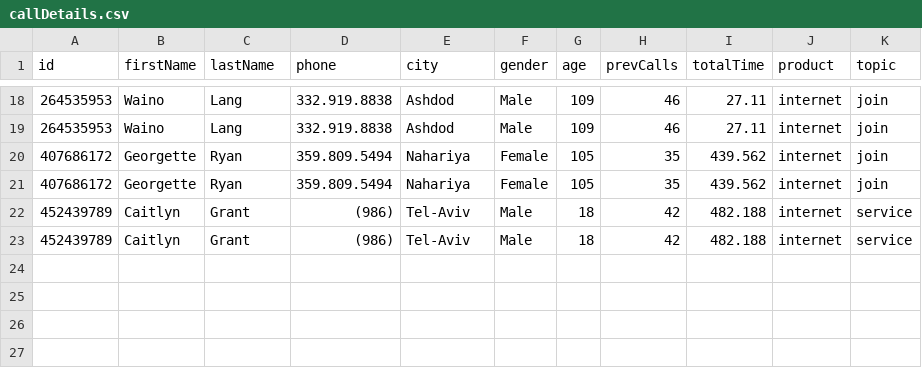
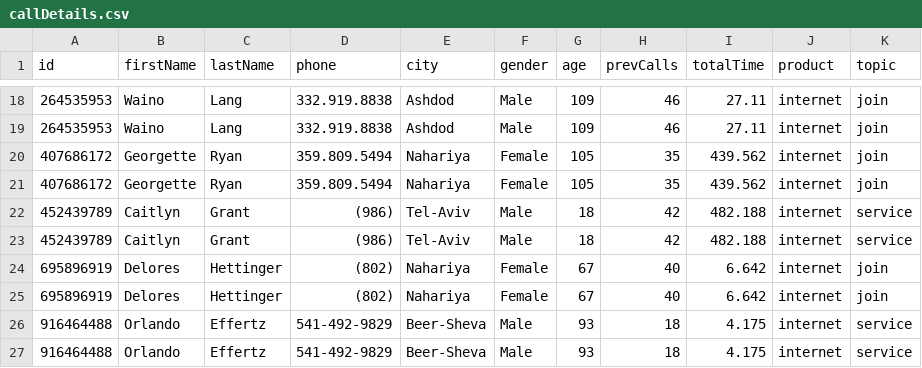
Before and after one commit to OfirOvadia96/BigData_Final-Project, a CSV file: DataLake&ML/callDetails.csv, drawn as a sheet; only a part is shown, gaps mark what is left out; the diff names each change by its address in the sheet, - before the commit and + after, or states it on an @@ line.

```diff
--- a/DataLake&ML/callDetails.csv
+++ b/DataLake&ML/callDetails.csv
+row 24: 695896919 | Delores | Hettinger | (802) | Nahariya | Female | 67 | 40 | 6.642 | internet | join
+row 25: 695896919 | Delores | Hettinger | (802) | Nahariya | Female | 67 | 40 | 6.642 | internet | join
+row 26: 916464488 | Orlando | Effertz | 541-492-9829 | Beer-Sheva | Male | 93 | 18 | 4.175 | internet | service
+row 27: 916464488 | Orlando | Effertz | 541-492-9829 | Beer-Sheva | Male | 93 | 18 | 4.175 | internet | service
```
Also changed, not shown: 3 other files.
